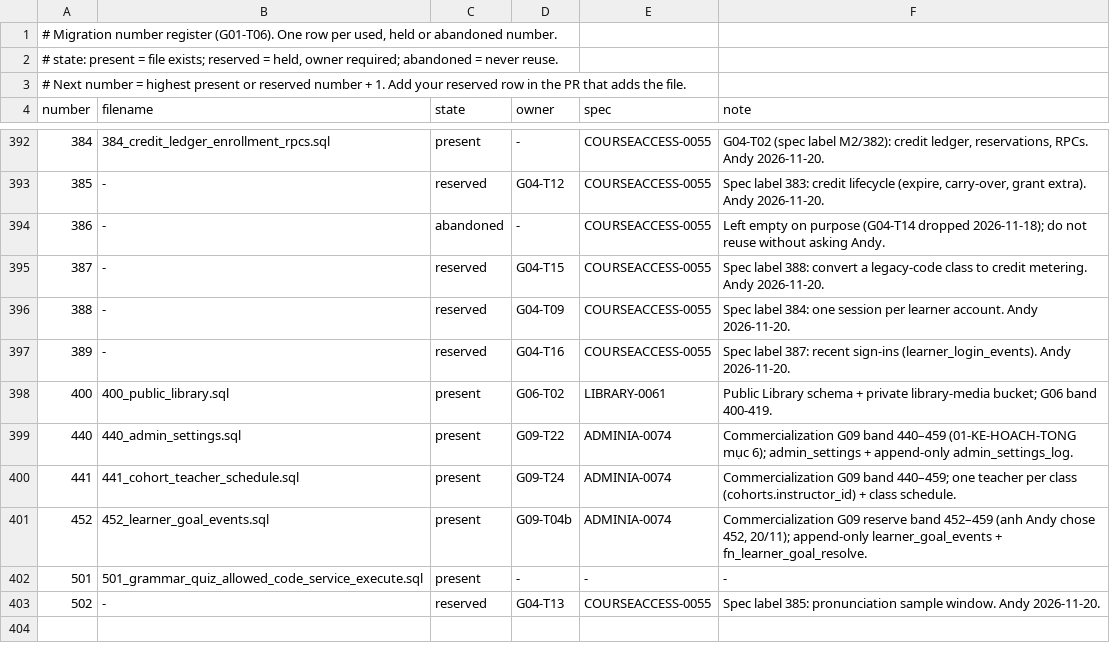
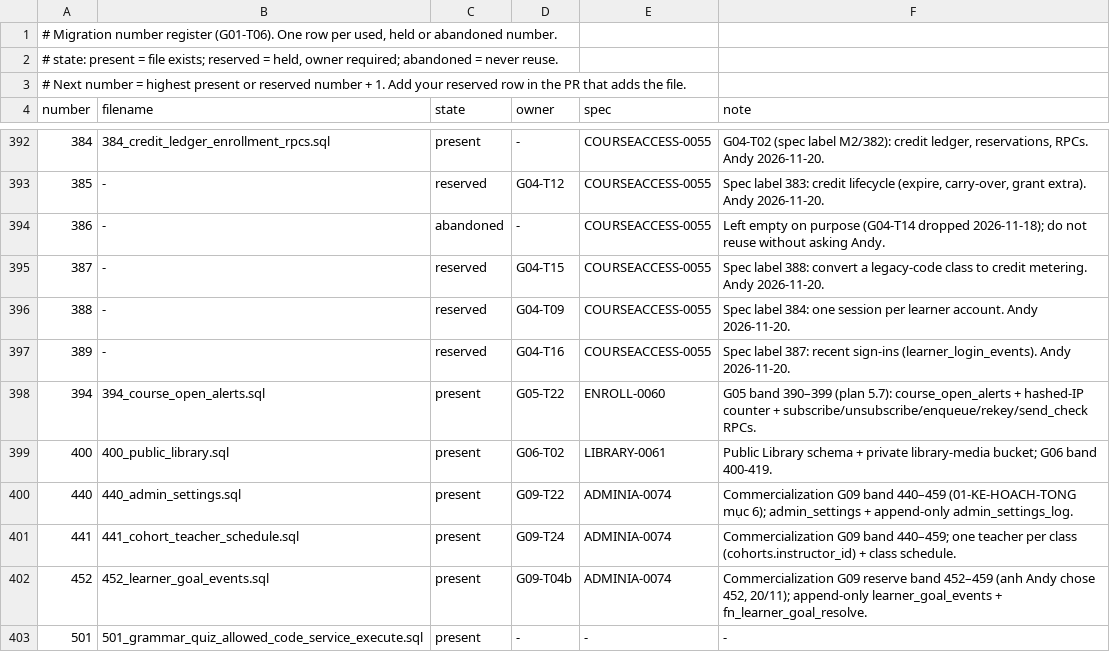
Before and after one commit to andyvinhtran1212-netizen/ielts-speaking-coach, a TSV file: backend/migrations/register.tsv, drawn as a sheet; only a part is shown, gaps mark what is left out; the shorter side is filled out with more unchanged rows.

```diff
--- a/backend/migrations/register.tsv
+++ b/backend/migrations/register.tsv
@@ -397,2 +397,3 @@ number	filename	state	owner	spec	note
 389	-	reserved	G04-T16	COURSEACCESS-0055	Spec label 387: recent sign-ins (learner_login_events). Andy 2026-11-20.
+394	394_course_open_alerts.sql	present	G05-T22	ENROLL-0060	G05 band 390–399 (plan 5.7): course_open_alerts + hashed-IP counter + subscribe/unsubscribe/enqueue/rekey/send_check RPCs.
 400	400_public_library.sql	present	G06-T02	LIBRARY-0061	Public Library schema + private library-media bucket; G06 band 400-419.
```
Also changed, not shown: 11 other files.
